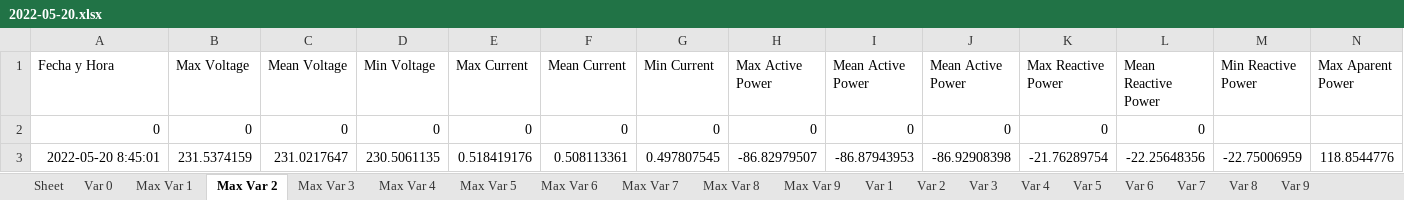
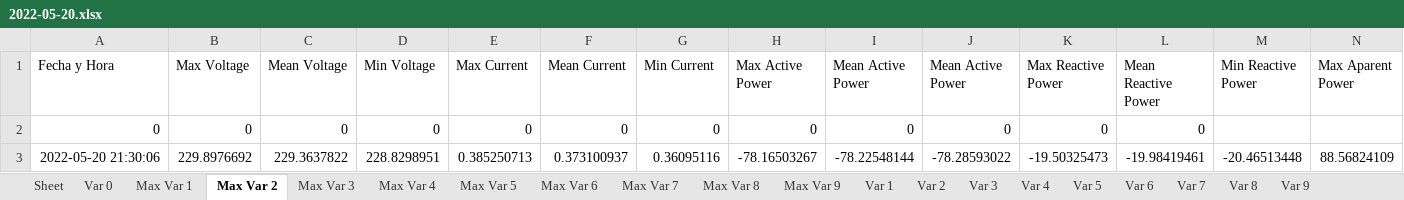
Before and after one commit to nachovera93/Ser-Raspberry, an Excel workbook: 2022-05-20.xlsx, sheet Max Var 2, drawn as a sheet; only a part is shown; values as stored, in another font and other column widths than the file's, no borders; removed rows and columns are numbered as before the commit, all else as after; rows hold the shown columns only; the diff names each change by its address in the sheet, - before the commit and + after, or states it on an @@ line.

```diff
--- a/2022-05-20.xlsx (sheet Max Var 2)
+++ b/2022-05-20.xlsx (sheet Max Var 2)
-row 3: 2022-05-20 8:45:01 | 231.5374159 | 231.0217647 | 230.5061135 | 0.518419176 | 0.508113361 | 0.497807545 | -86.82979507 | -86.87943953 | -86.92908398 | -21.76289754 | -22.25648356 | -22.75006959 | 118.8544776
+row 3: 2022-05-20 21:30:06 | 229.8976692 | 229.3637822 | 228.8298951 | 0.385250713 | 0.373100937 | 0.36095116 | -78.16503267 | -78.22548144 | -78.28593022 | -19.50325473 | -19.98419461 | -20.46513448 | 88.56824109
```
Also changed, not shown: sheet Var 2, sheet Var 3, sheet Var 1, sheet Max Var 1, 3 other files.
